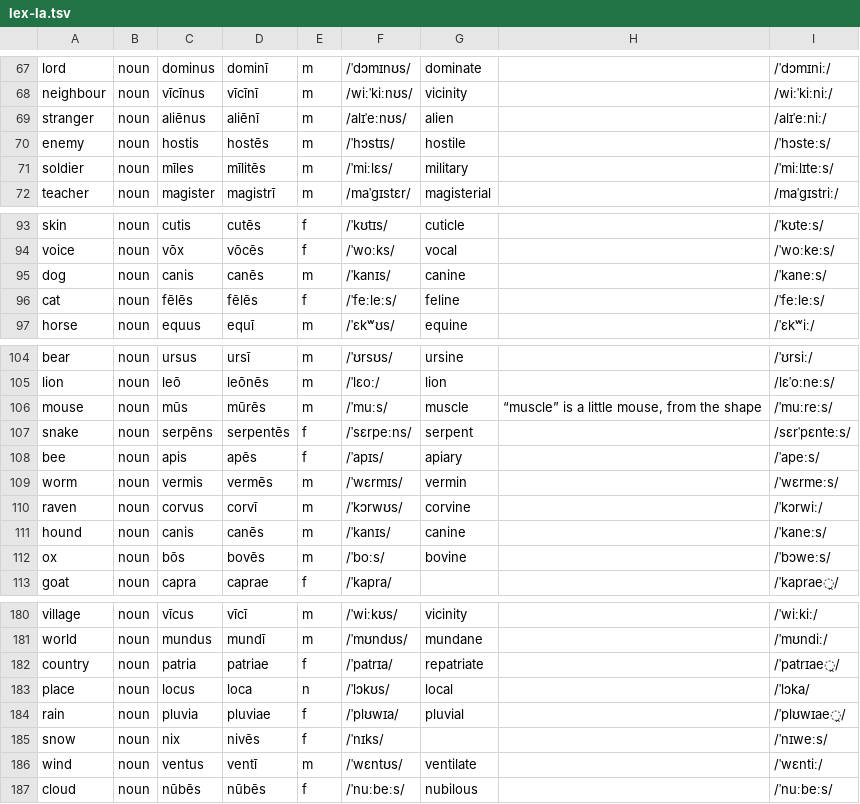
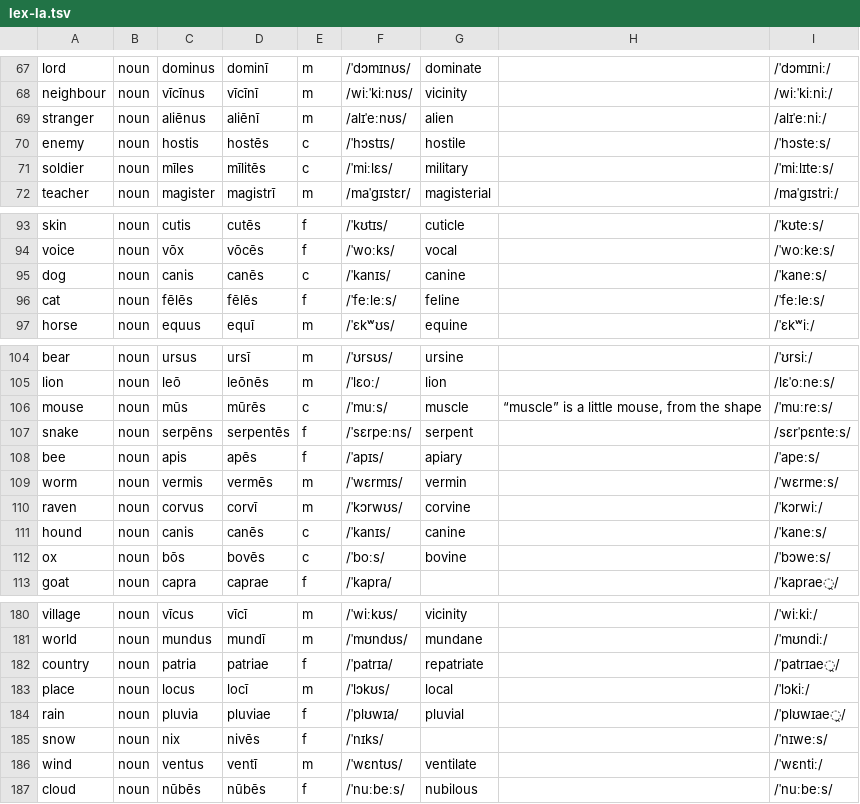
Before and after one commit to quiquae/weft, a TSV file: tools/seed/lex-la.tsv, drawn as a sheet; only a part is shown, gaps mark what is left out.

```diff
--- a/tools/seed/lex-la.tsv
+++ b/tools/seed/lex-la.tsv
@@ -69,4 +69,4 @@ neighbour	noun	vīcīnus	vīcīnī	m	/wiːˈkiːnʊs/	vicinity		/wiːˈkiːniː/
 stranger	noun	aliēnus	aliēnī	m	/alɪˈeːnʊs/	alien		/alɪˈeːniː/
-enemy	noun	hostis	hostēs	m	/ˈhɔstɪs/	hostile		/ˈhɔsteːs/
-soldier	noun	mīles	mīlitēs	m	/ˈmiːlɛs/	military		/ˈmiːlɪteːs/
+enemy	noun	hostis	hostēs	c	/ˈhɔstɪs/	hostile		/ˈhɔsteːs/
+soldier	noun	mīles	mīlitēs	c	/ˈmiːlɛs/	military		/ˈmiːlɪteːs/
 teacher	noun	magister	magistrī	m	/maˈɡɪstɛr/	magisterial		/maˈɡɪstriː/
@@ -94,3 +94,3 @@ skin	noun	cutis	cutēs	f	/ˈkʊtɪs/	cuticle		/ˈkʊteːs/
 voice	noun	vōx	vōcēs	f	/ˈwoːks/	vocal		/ˈwoːkeːs/
-dog	noun	canis	canēs	m	/ˈkanɪs/	canine		/ˈkaneːs/
+dog	noun	canis	canēs	c	/ˈkanɪs/	canine		/ˈkaneːs/
 cat	noun	fēlēs	fēlēs	f	/ˈfeːleːs/	feline		/ˈfeːleːs/
@@ -105,3 +105,3 @@ bear	noun	ursus	ursī	m	/ˈʊrsʊs/	ursine		/ˈʊrsiː/
 lion	noun	leō	leōnēs	m	/ˈlɛoː/	lion		/lɛˈoːneːs/
-mouse	noun	mūs	mūrēs	m	/ˈmuːs/	muscle	“muscle” is a little mouse, from the shape	/ˈmuːreːs/
+mouse	noun	mūs	mūrēs	c	/ˈmuːs/	muscle	“muscle” is a little mouse, from the shape	/ˈmuːreːs/
 snake	noun	serpēns	serpentēs	f	/ˈsɛrpeːns/	serpent		/sɛrˈpɛnteːs/
@@ -110,4 +110,4 @@ worm	noun	vermis	vermēs	m	/ˈwɛrmɪs/	vermin		/ˈwɛrmeːs/
 raven	noun	corvus	corvī	m	/ˈkɔrwʊs/	corvine		/ˈkɔrwiː/
-hound	noun	canis	canēs	m	/ˈkanɪs/	canine		/ˈkaneːs/
-ox	noun	bōs	bovēs	m	/ˈboːs/	bovine		/ˈbɔweːs/
+hound	noun	canis	canēs	c	/ˈkanɪs/	canine		/ˈkaneːs/
+ox	noun	bōs	bovēs	c	/ˈboːs/	bovine		/ˈbɔweːs/
 goat	noun	capra	caprae	f	/ˈkapra/			/ˈkaprae̯/
@@ -182,3 +182,3 @@ world	noun	mundus	mundī	m	/ˈmʊndʊs/	mundane		/ˈmʊndiː/
 country	noun	patria	patriae	f	/ˈpatrɪa/	repatriate		/ˈpatrɪae̯/
-place	noun	locus	loca	n	/ˈlɔkʊs/	local		/ˈlɔka/
+place	noun	locus	locī	m	/ˈlɔkʊs/	local		/ˈlɔkiː/
 rain	noun	pluvia	pluviae	f	/ˈplʊwɪa/	pluvial		/ˈplʊwɪae̯/
```
Also changed, not shown: 12 other files.
